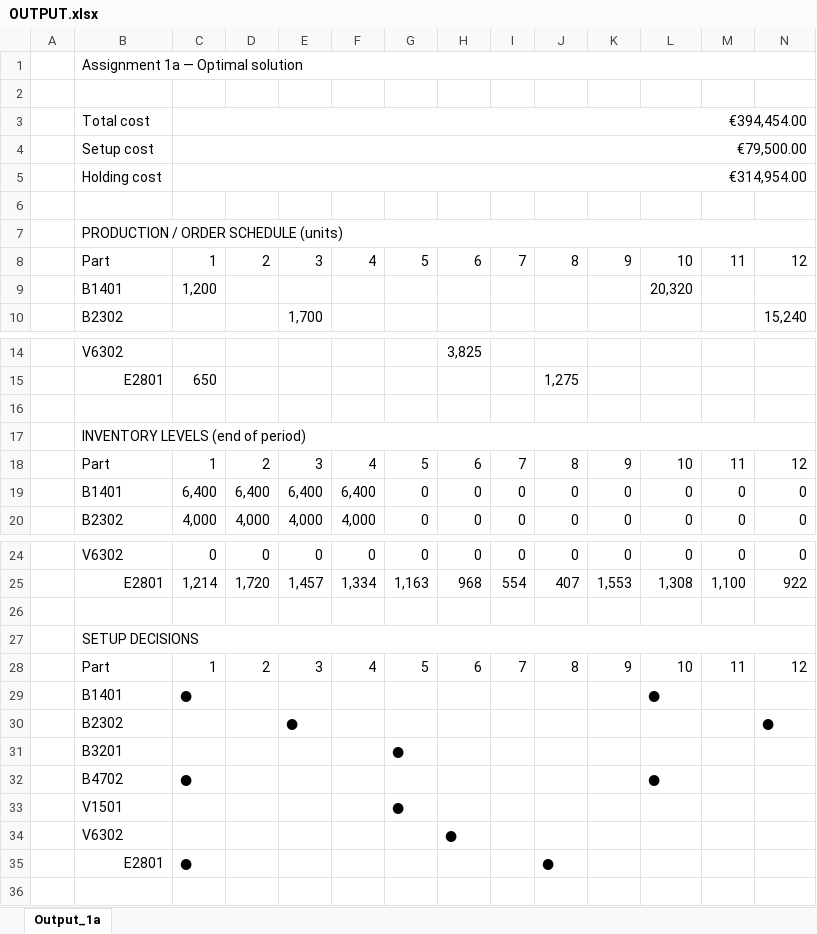
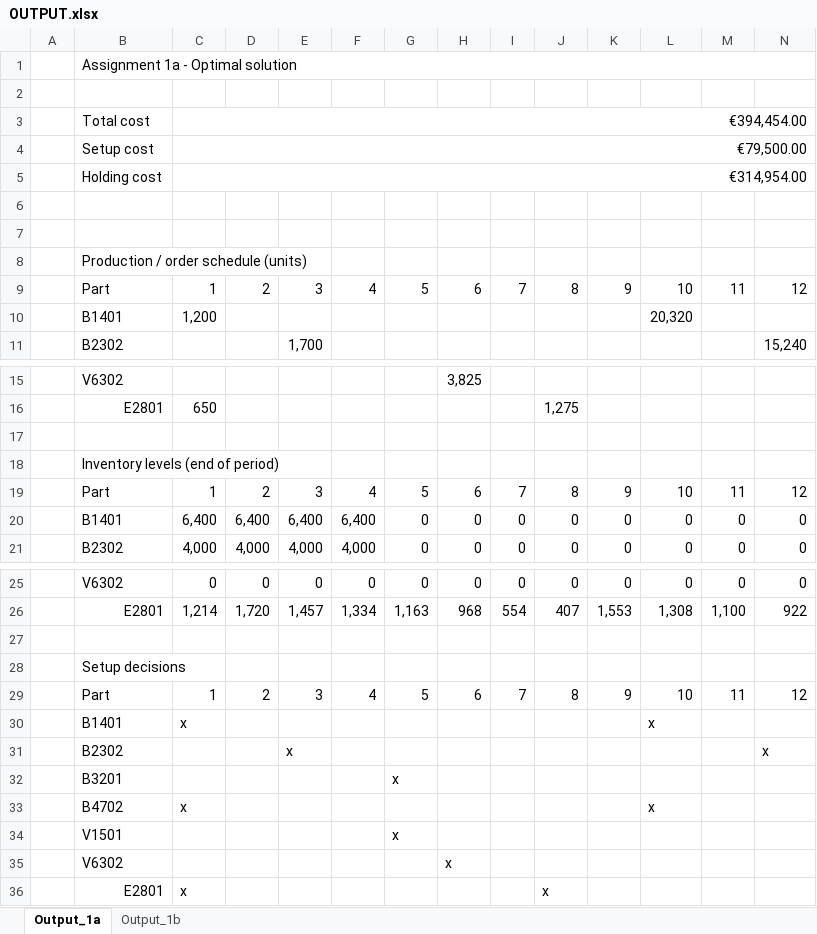
Before and after one commit to stefdesender/APM-assignment, an Excel workbook: OUTPUT.xlsx, sheet Output_1a, drawn as a sheet; only a part is shown, gaps mark what is left out; values as stored, in another font and other column widths than the file's, no cell formats; removed rows and columns are numbered as before the commit, all else as after; rows hold the shown columns only; the diff names each change by its address in the sheet, - before the commit and + after, or states it on an @@ line.

```diff
--- a/OUTPUT.xlsx (sheet Output_1a)
+++ b/OUTPUT.xlsx (sheet Output_1a)
+sheet tab: Output_1b
-B1: Assignment 1a — Optimal solution
+B1: Assignment 1a - Optimal solution
+row 7: (empty)
-B8: PRODUCTION / ORDER SCHEDULE (units)
+B8: Production / order schedule (units)
-B7:AF7 merged
-B18: INVENTORY LEVELS (end of period)
+B18: Inventory levels (end of period)
-B17:AF17 merged
-B28: SETUP DECISIONS
+B28: Setup decisions
-B27:AF27 merged
-row 29:  | B1401 | ● |  |  |  |  |  |  |  |  | ●
-row 30:  | B2302 |  |  | ● |  |  |  |  |  |  |  |  | ●
-row 31:  | B3201 |  |  |  |  | ●
-row 32:  | B4702 | ● |  |  |  |  |  |  |  |  | ●
-row 33:  | V1501 |  |  |  |  | ●
-row 34:  | V6302 |  |  |  |  |  | ●
-row 35:  | E2801 | ● |  |  |  |  |  |  | ●
+row 30:  | B1401 | x |  |  |  |  |  |  |  |  | x
+row 31:  | B2302 |  |  | x |  |  |  |  |  |  |  |  | x
+row 32:  | B3201 |  |  |  |  | x
+row 33:  | B4702 | x |  |  |  |  |  |  |  |  | x
+row 34:  | V1501 |  |  |  |  | x
+row 35:  | V6302 |  |  |  |  |  | x
+row 36:  | E2801 | x |  |  |  |  |  |  | x
```
Also changed, not shown: cell formats, 2 other files.
